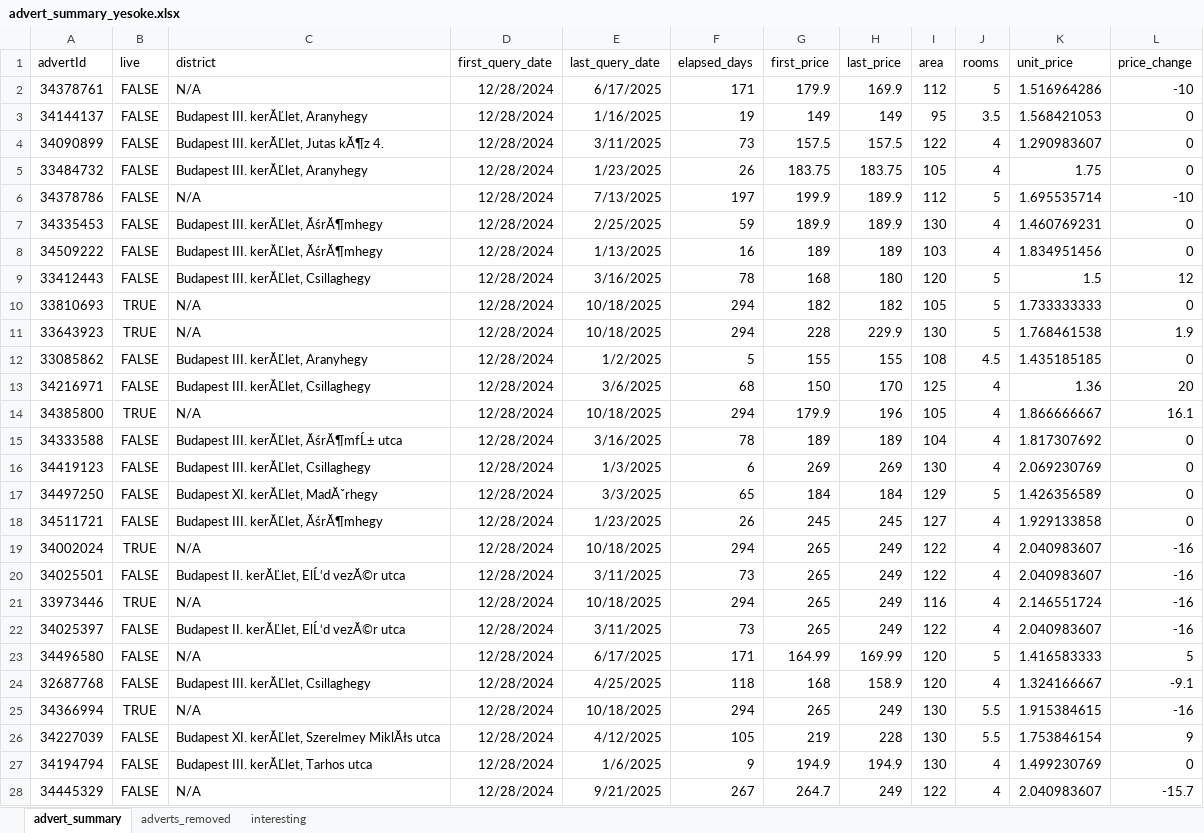
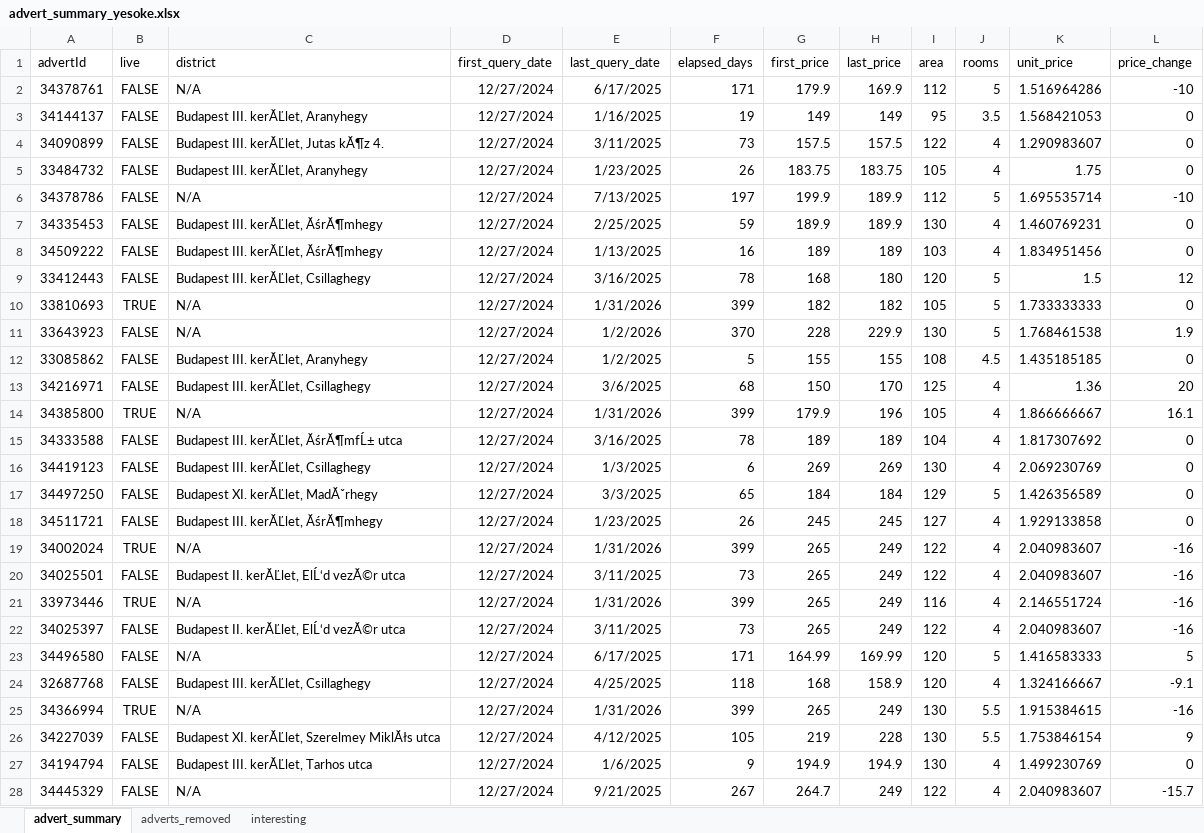
Before and after one commit to adwirth/ingatlan_scraper, an Excel workbook: advert_summary_yesoke.xlsx, sheet advert_summary, drawn as a sheet; only a part is shown; values as stored, in another font and other column widths than the file's, no borders; charts and pictures not drawn; the diff covers the shown part only; the diff names each change by its address in the sheet, - before the commit and + after, or states it on an @@ line.

```diff
--- a/advert_summary_yesoke.xlsx (sheet advert_summary)
+++ b/advert_summary_yesoke.xlsx (sheet advert_summary)
-D2:D28 (first_query_date): 12/28/2024
+D2:D28 (first_query_date): 12/27/2024
-E10 (last_query_date): 10/18/2025
+E10 (last_query_date): 1/31/2026
-F10 (elapsed_days): 294
+F10 (elapsed_days): 399
-B11 (live): TRUE
+B11 (live): FALSE
-E11 (last_query_date): 10/18/2025
+E11 (last_query_date): 1/2/2026
-F11 (elapsed_days): 294
+F11 (elapsed_days): 370
-E14 (last_query_date): 10/18/2025
+E14 (last_query_date): 1/31/2026
-F14 (elapsed_days): 294
+F14 (elapsed_days): 399
-E19 (last_query_date): 10/18/2025
+E19 (last_query_date): 1/31/2026
-F19 (elapsed_days): 294
+F19 (elapsed_days): 399
-E21 (last_query_date): 10/18/2025
+E21 (last_query_date): 1/31/2026
-F21 (elapsed_days): 294
+F21 (elapsed_days): 399
-E25 (last_query_date): 10/18/2025
+E25 (last_query_date): 1/31/2026
-F25 (elapsed_days): 294
+F25 (elapsed_days): 399
```
Also changed, not shown: 21 added rows and 62 edited cells elsewhere in this sheet, sheet adverts_removed, sheet interesting, formulas that keep their value, charts or pictures, 53 other files.
